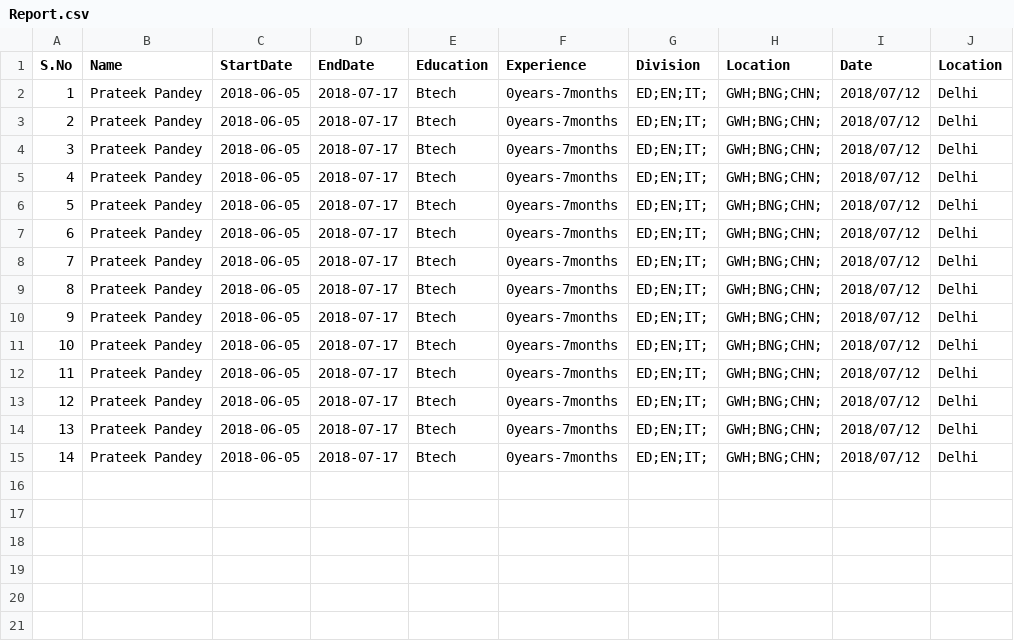
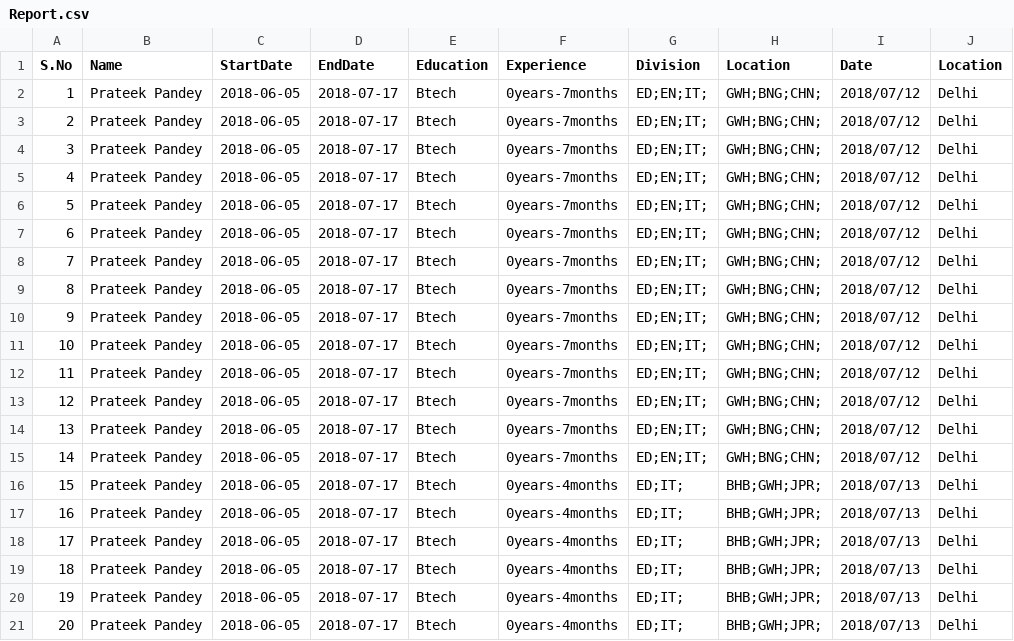
Before and after one commit to PrateekPandey7/StudentInternship, a CSV file: Report.csv, drawn as a sheet.

```diff
--- a/Report.csv
+++ b/Report.csv
@@ -15 +15,7 @@ S.No,Name,StartDate,EndDate,Education,Experience,Division,Location,Date,Location
 14,"Prateek Pandey",2018-06-05,2018-07-17,Btech,0years-7months,ED;EN;IT;,GWH;BNG;CHN;,2018/07/12,Delhi
+15,"Prateek Pandey",2018-06-05,2018-07-17,Btech,0years-4months,ED;IT;,BHB;GWH;JPR;,2018/07/13,Delhi
+16,"Prateek Pandey",2018-06-05,2018-07-17,Btech,0years-4months,ED;IT;,BHB;GWH;JPR;,2018/07/13,Delhi
+17,"Prateek Pandey",2018-06-05,2018-07-17,Btech,0years-4months,ED;IT;,BHB;GWH;JPR;,2018/07/13,Delhi
+18,"Prateek Pandey",2018-06-05,2018-07-17,Btech,0years-4months,ED;IT;,BHB;GWH;JPR;,2018/07/13,Delhi
+19,"Prateek Pandey",2018-06-05,2018-07-17,Btech,0years-4months,ED;IT;,BHB;GWH;JPR;,2018/07/13,Delhi
+20,"Prateek Pandey",2018-06-05,2018-07-17,Btech,0years-4months,ED;IT;,BHB;GWH;JPR;,2018/07/13,Delhi
```
Also changed, not shown: Internship.csv, 2 other files.
